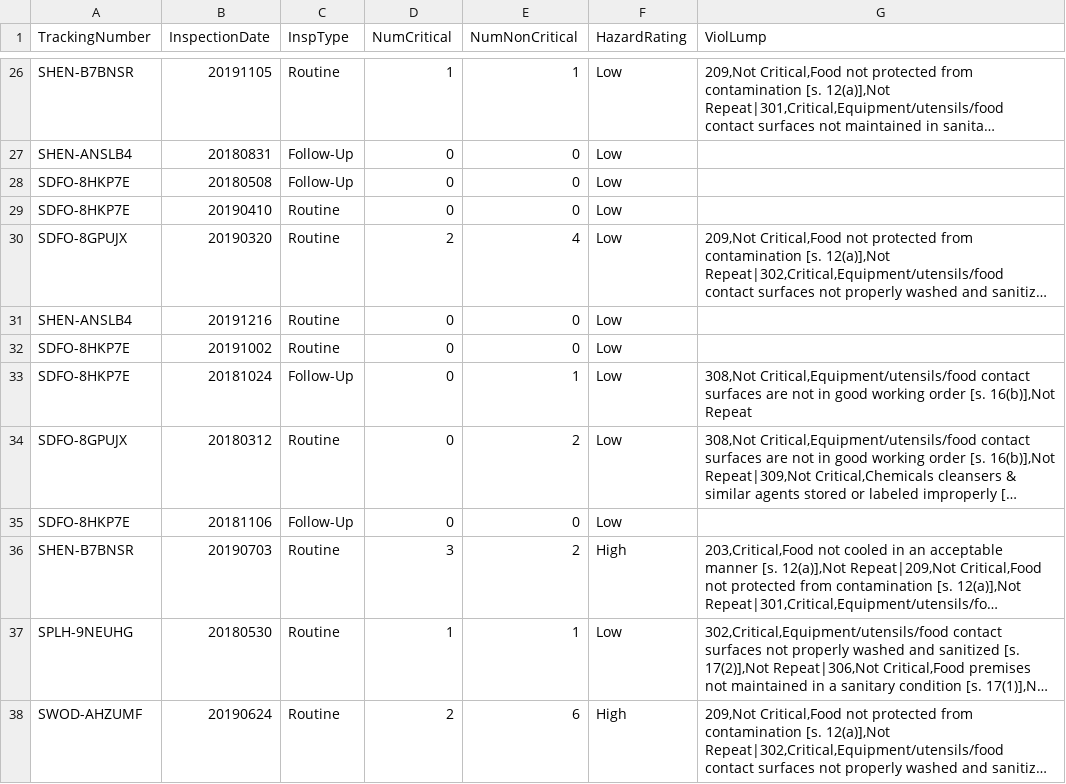
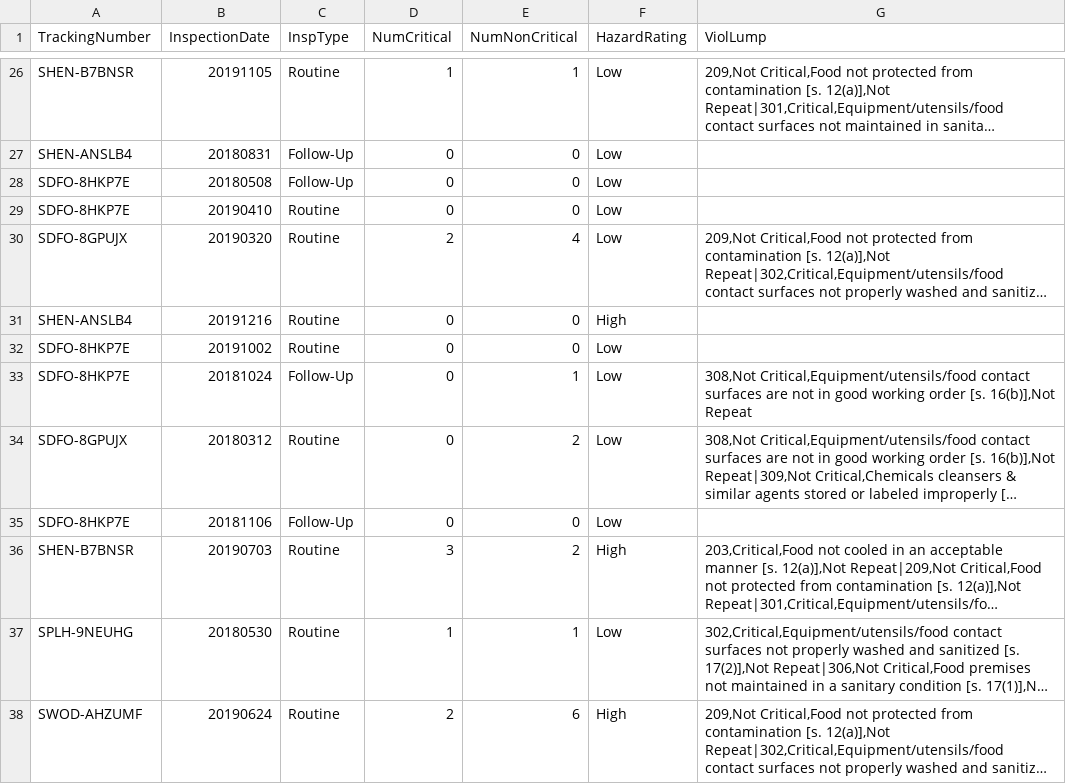
Before and after one commit to NickChubb/EatSafeSurrey, a CSV file: app/src/main/assets/inspectionreports_itr1.csv, drawn as a sheet; only a part is shown, gaps mark what is left out; long unchanged cells end in …; the diff names each change by its address in the sheet, - before the commit and + after, or states it on an @@ line.

Commit message:
Add Hazard background for each restaurant.

```diff
--- a/app/src/main/assets/inspectionreports_itr1.csv
+++ b/app/src/main/assets/inspectionreports_itr1.csv
-F31 (HazardRating): Low
+F31 (HazardRating): High
```
Also changed, not shown: 5 other files.
